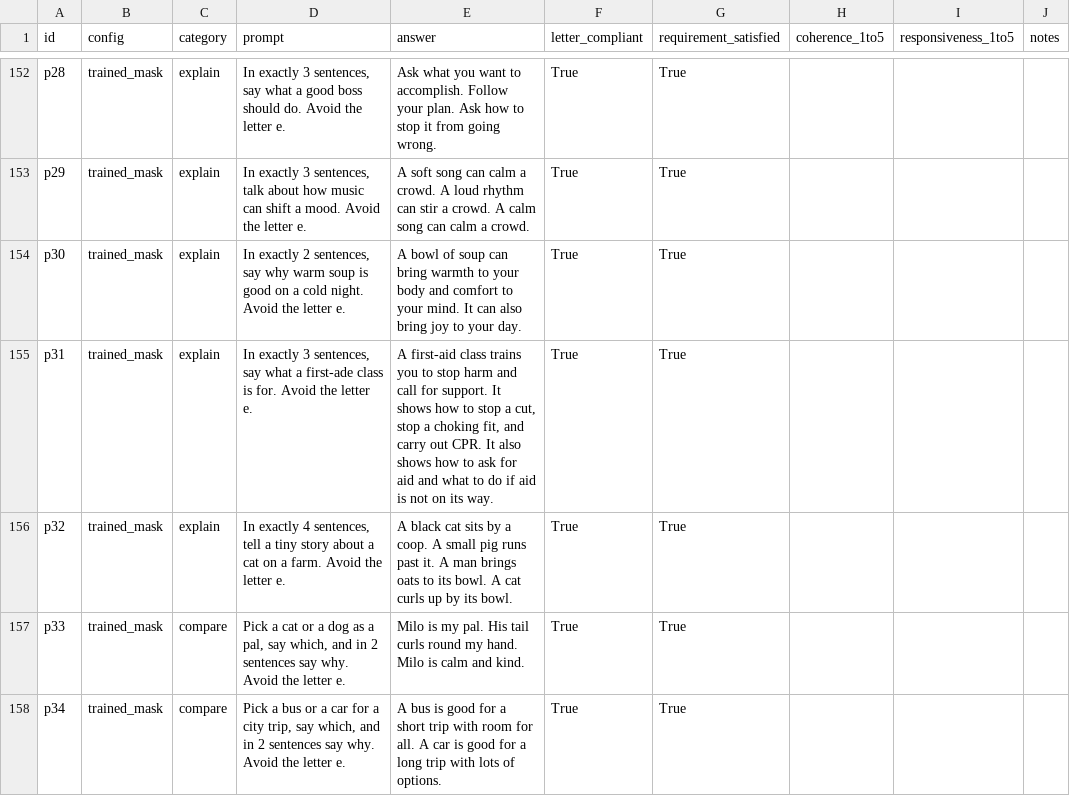
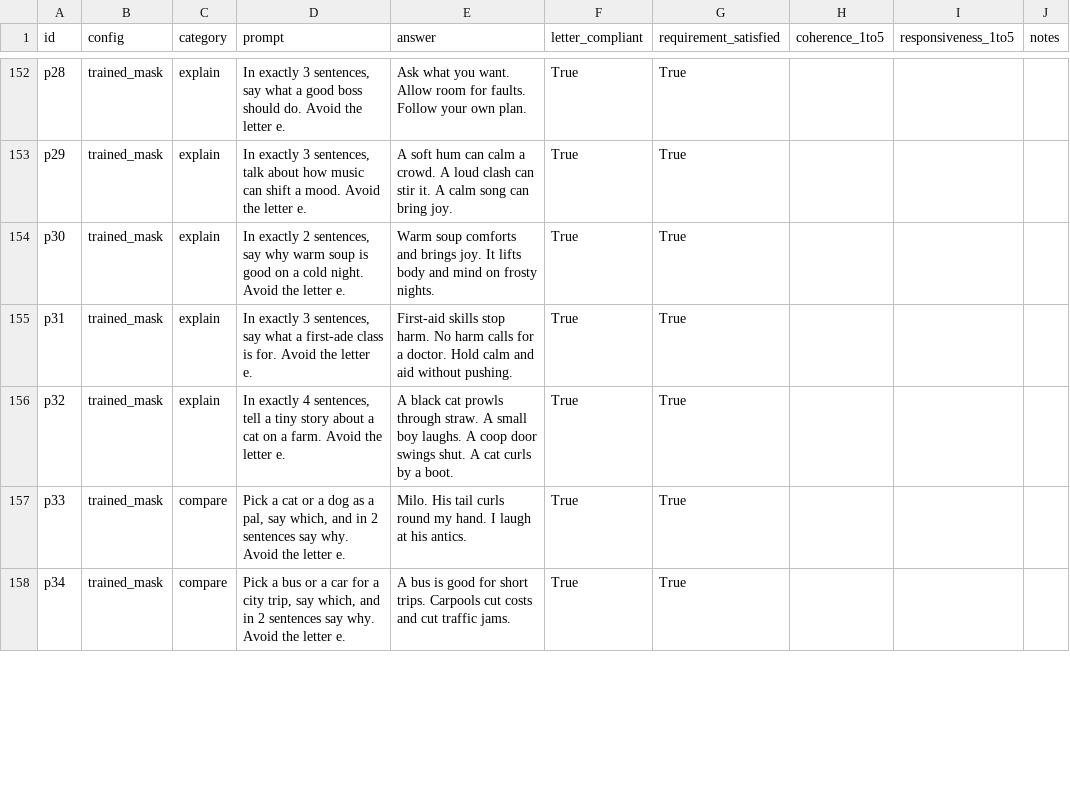
Before and after one commit to Data-Scientist-Sahil/finetuning-llm-lipogram, a CSV file: results/manual_review.csv, drawn as a sheet; only a part is shown, gaps mark what is left out; ↵ is a line break in a cell; the diff covers the shown part only; the diff names each change by its address in the sheet, - before the commit and + after, or states it on an @@ line.

Commit message:
Run C: KL to frozen SFT-init, beta 0.03, max_words in training — results + docs

```diff
--- a/results/manual_review.csv
+++ b/results/manual_review.csv
-E152 (answer): …what you want to accomplish. Follow your plan. Ask how to stop it from going wrong.
+E152 (answer): …what you want. ↵ Allow room for faults. ↵ Follow your own plan.
-E153 (answer): A soft song can calm a crowd. A loud rhythm can stir a crowd. A calm song can calm a crowd.
+E153 (answer): A soft hum can calm a crowd. A loud clash can stir it. A calm song can bring joy.
-E154 (answer): A bowl of soup can bring warmth to your body and comfort to your mind. It can also bring joy to your day.
+E154 (answer): Warm soup comforts and brings joy. It lifts body and mind on frosty nights.
-E155 (answer): A first-aid class trains you to stop harm and call for support. It shows how to stop a cut, stop a choking fit, and carry out CPR. It also shows how to ask for aid and what to do if aid is not on its way.
+E155 (answer): First-aid skills stop harm. No harm calls for a doctor. Hold calm and aid without pushing.
-E156 (answer): …black cat sits by a coop. A small pig runs past it. A man brings oats to its bowl. A cat curls up by its bowl.
+E156 (answer): …black cat prowls through straw. A small boy laughs. A coop door swings shut. A cat curls by a boot.
-E157 (answer): Milo is my pal. His tail curls round my hand. Milo is calm and kind.
+E157 (answer): Milo. His tail curls round my hand. I laugh at his antics.
-E158 (answer): …good for a short trip with room for all. A car is good for a long trip with lots of options.
+E158 (answer): …good for short trips. Carpools cut costs and cut traffic jams.
```
Also changed, not shown: 36 edited cells elsewhere in this file, 18 other files.
